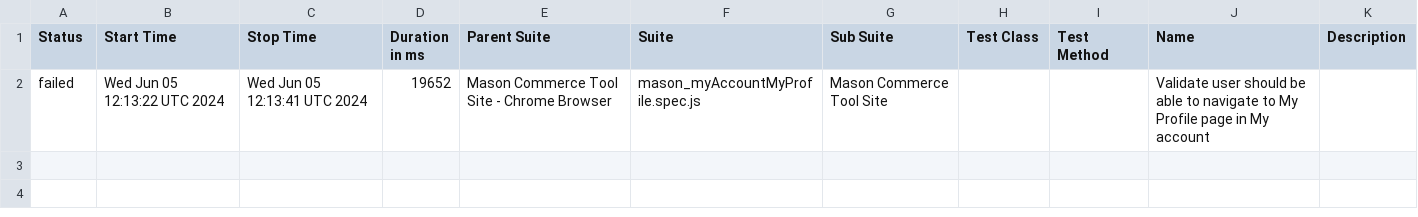
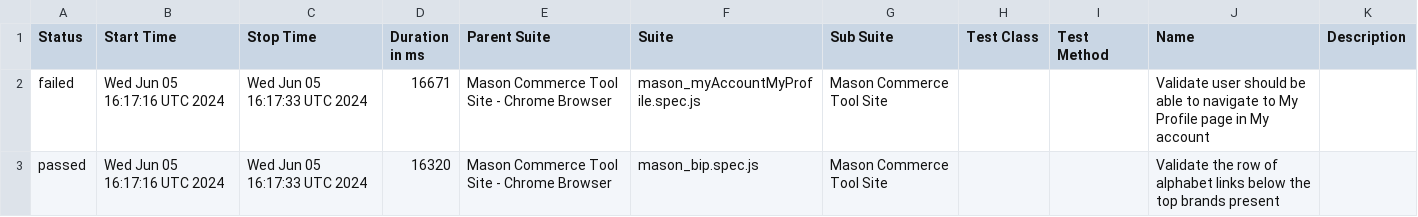
Before and after one commit to koushikmasonautomation2024/ct_ui_automation, a CSV file: data/suites.csv, drawn as a sheet.

```diff
--- a/data/suites.csv
+++ b/data/suites.csv
@@ -1,2 +1,3 @@
 "Status","Start Time","Stop Time","Duration in ms","Parent Suite","Suite","Sub Suite","Test Class","Test Method","Name","Description"
-"failed","Wed Jun 05 12:13:22 UTC 2024","Wed Jun 05 12:13:41 UTC 2024","19652","Mason Commerce Tool Site - Chrome Browser","mason_myAccountMyProfile.spec.js","Mason Commerce Tool Site","","","Validate user should be able to navigate to My Profile page in My account",""
+"failed","Wed Jun 05 16:17:16 UTC 2024","Wed Jun 05 16:17:33 UTC 2024","16671","Mason Commerce Tool Site - Chrome Browser","mason_myAccountMyProfile.spec.js","Mason Commerce Tool Site","","","Validate user should be able to navigate to My Profile page in My account",""
+"passed","Wed Jun 05 16:17:16 UTC 2024","Wed Jun 05 16:17:33 UTC 2024","16320","Mason Commerce Tool Site - Chrome Browser","mason_bip.spec.js","Mason Commerce Tool Site","","","Validate the row of alphabet links below the top brands present",""
```
Also changed, not shown: 34 other files.
